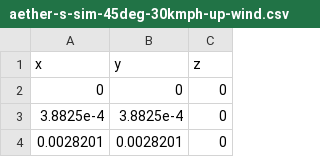
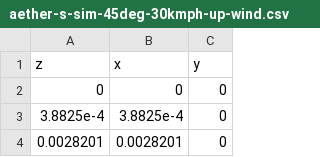
Before and after one commit to palfibars/Flight-safety-analysis, a CSV file: aether-s-sim-45deg-30kmph-up-wind.csv, drawn as a sheet; only a part is shown.

Commit message:
Update aether-s-sim-45deg-30kmph-up-wind.csv

```diff
--- a/aether-s-sim-45deg-30kmph-up-wind.csv
+++ b/aether-s-sim-45deg-30kmph-up-wind.csv
@@ -1,2 +1,2 @@
-x,y,z
+z,x,y
 0,0,0
```
